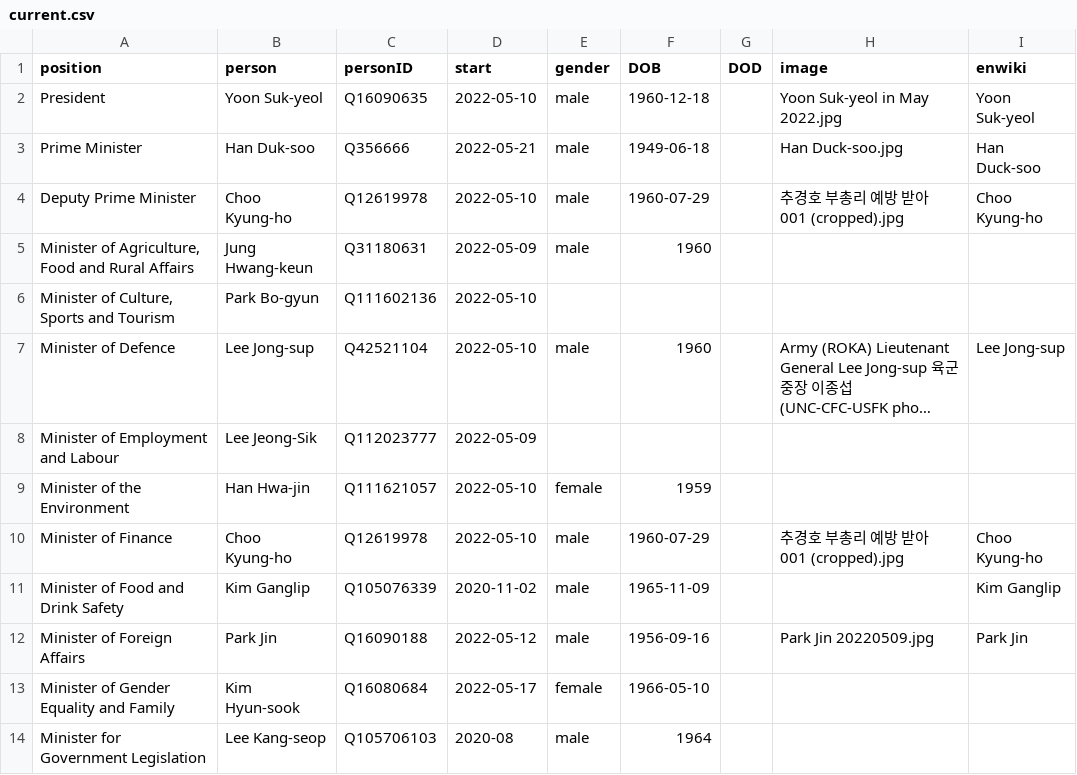
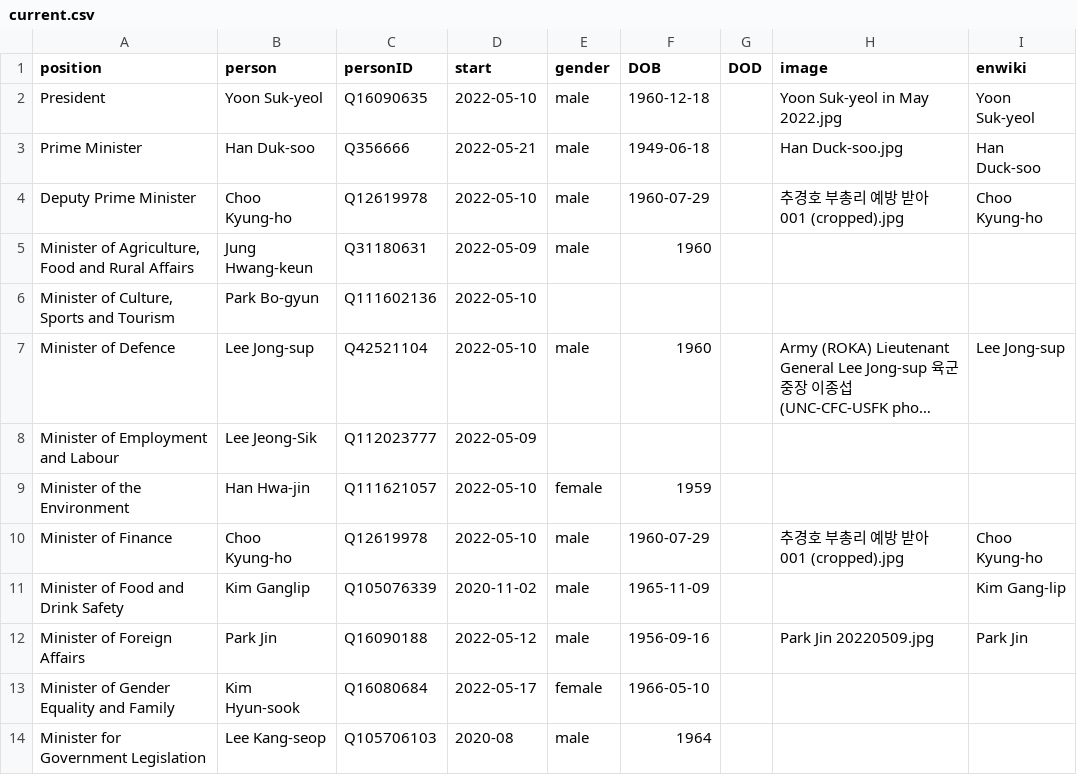
Before and after one commit to every-politician-scrapers/south-korea-ministers, a CSV file: html/current.csv, drawn as a sheet; only a part is shown; long unchanged cells end in ….

```diff
--- a/html/current.csv
+++ b/html/current.csv
@@ -10,3 +10,3 @@ Minister of the Environment,Han Hwa-jin,Q111621057,2022-05-10,female,1959,,,
 Minister of Finance,Choo Kyung-ho,Q12619978,2022-05-10,male,1960-07-29,,추경호 부총리 예방 받아 001 (cropped).jpg,Choo Kyung-ho
-Minister of Food and Drink Safety,Kim Ganglip,Q105076339,2020-11-02,male,1965-11-09,,,Kim Ganglip
+Minister of Food and Drink Safety,Kim Ganglip,Q105076339,2020-11-02,male,1965-11-09,,,Kim Gang-lip
 Minister of Foreign Affairs,Park Jin,Q16090188,2022-05-12,male,1956-09-16,,Park Jin 20220509.jpg,Park Jin
```
Also changed, not shown: html/family.csv, html/holders21.csv, 1 other file.
